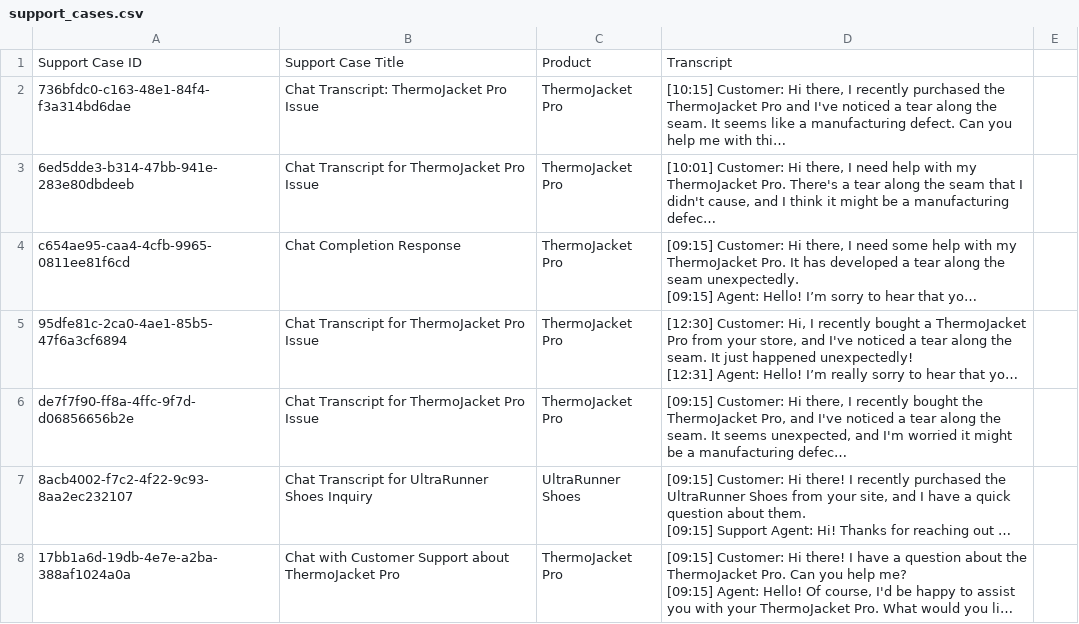
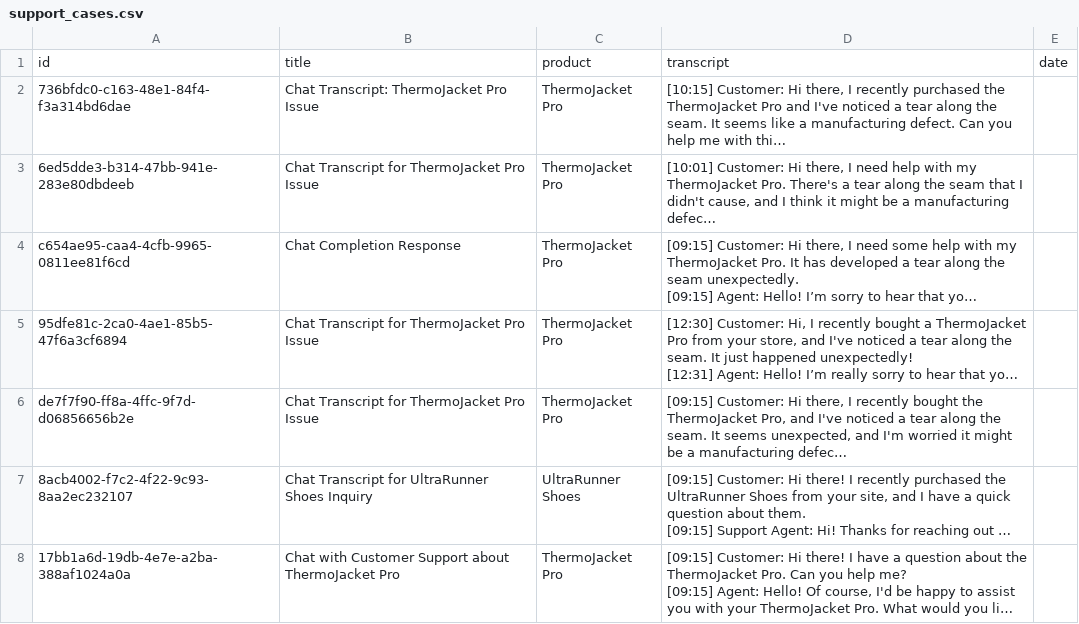
Before and after one commit to Snowflake-Labs/sfguide-getting-started-with-snowflake-intelligence, a CSV file: data/support_cases.csv, drawn as a sheet; only a part is shown; long unchanged cells end in …; removed rows and columns are numbered as before the commit, all else as after; the diff names each change by its address in the sheet, - before the commit and + after, or states it on an @@ line.

```diff
--- a/data/support_cases.csv
+++ b/data/support_cases.csv
-row 1: Support Case ID | Support Case Title | Product | Transcript
+row 1: id | title | product | transcript | date
```
Also changed, not shown: 1 other file.
